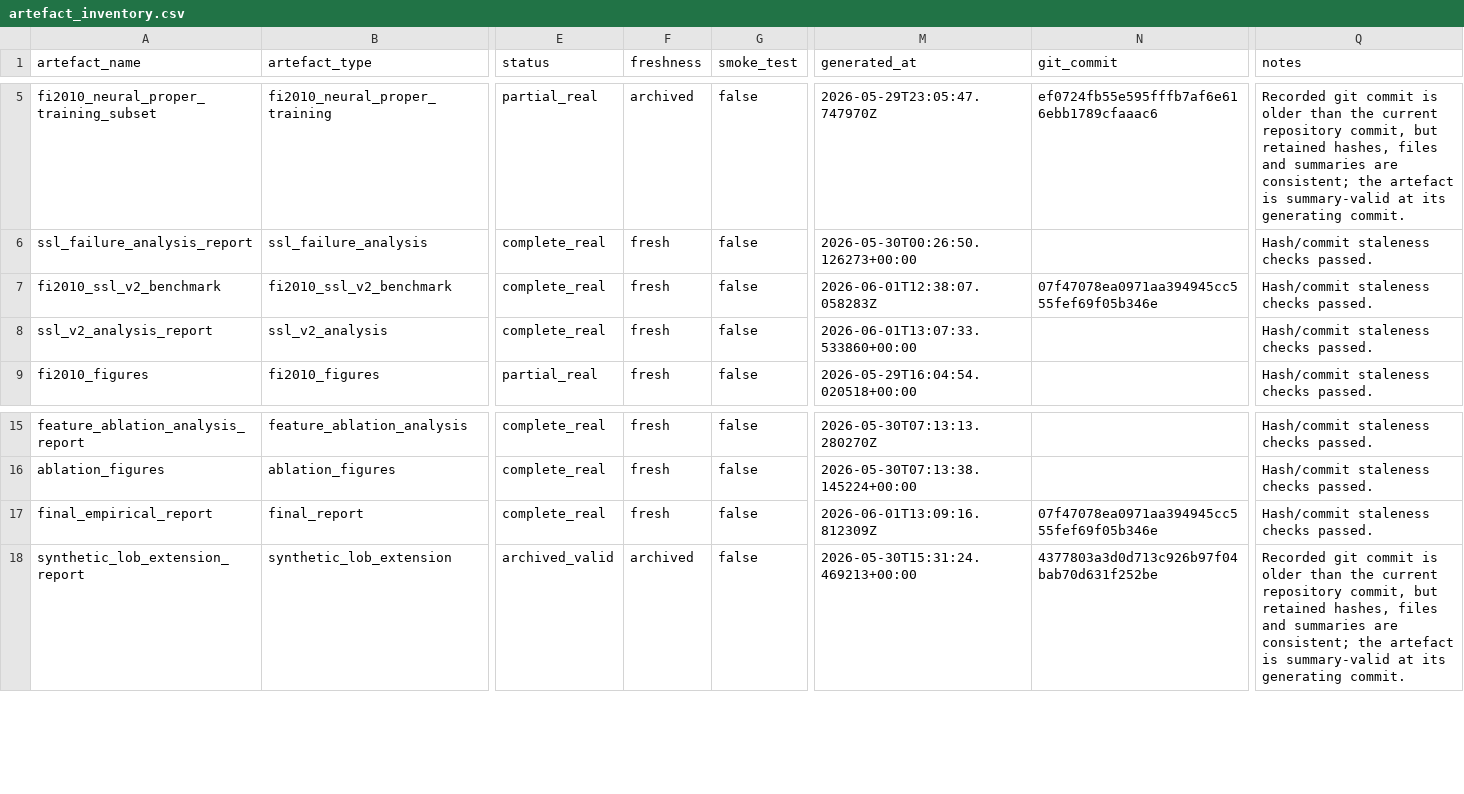
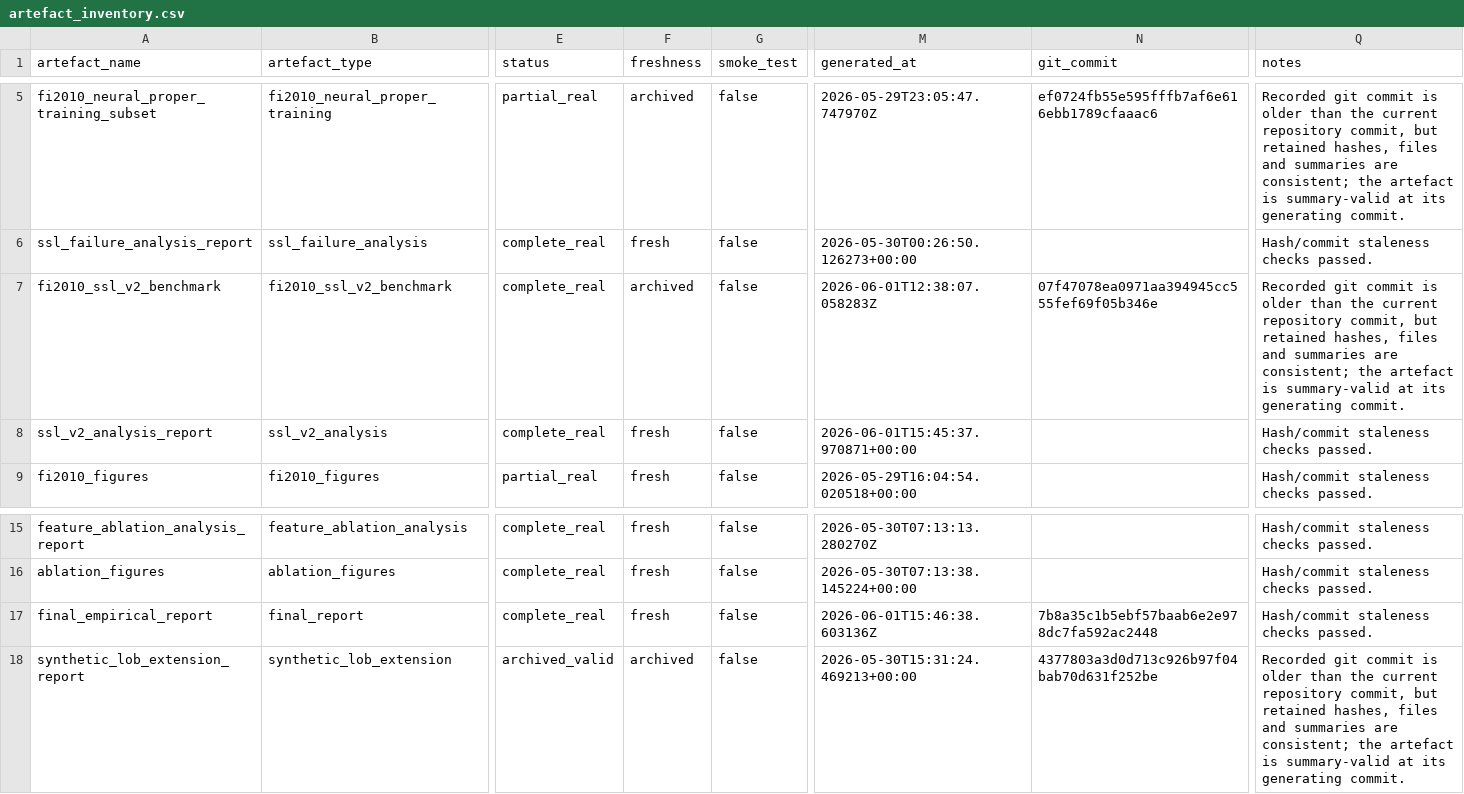
Before and after one commit to anannyenaik/chronos-lob, a CSV file: reports/evidence_pack/artefact_inventory.csv, drawn as a sheet; only a part is shown, gaps mark what is left out; the diff names each change by its address in the sheet, - before the commit and + after, or states it on an @@ line.

```diff
--- a/reports/evidence_pack/artefact_inventory.csv
+++ b/reports/evidence_pack/artefact_inventory.csv
-F7 (freshness): fresh
+F7 (freshness): archived
-Q7 (notes): Hash/commit staleness checks passed.
+Q7 (notes): Recorded git commit is older than the current repository commit, but retained hashes, files and summaries are consistent; the artefact is summary-valid at its generating commit.
-M8 (generated_at): 2026-06-01T13:07:33.533860+00:00
+M8 (generated_at): 2026-06-01T15:45:37.970871+00:00
-M17 (generated_at): 2026-06-01T13:09:16.812309Z
+M17 (generated_at): 2026-06-01T15:46:38.603136Z
-N17 (git_commit): 07f47078ea0971aa394945cc555fef69f05b346e
+N17 (git_commit): 7b8a35c1b5ebf57baab6e2e978dc7fa592ac2448
```
Also changed, not shown: 28 other files.
